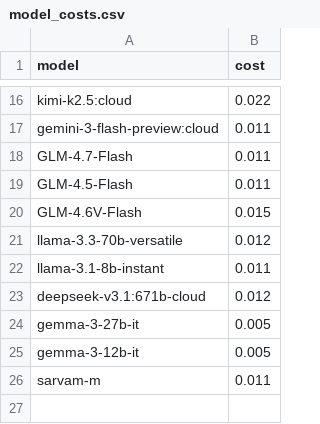
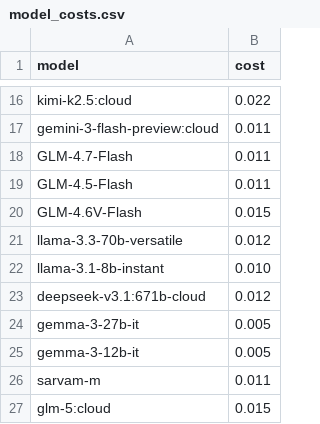
Before and after one commit to AmritSDutta/task-graph-engine, a CSV file: model_costs.csv, drawn as a sheet; only a part is shown, gaps mark what is left out.

```diff
--- a/model_costs.csv
+++ b/model_costs.csv
@@ -21,3 +21,3 @@ GLM-4.6V-Flash,0.015
 llama-3.3-70b-versatile,0.012
-llama-3.1-8b-instant,0.011
+llama-3.1-8b-instant,0.010
 deepseek-v3.1:671b-cloud,0.012
@@ -26 +26,2 @@ gemma-3-12b-it,0.005
 sarvam-m,0.011
+glm-5:cloud,0.015
```
Also changed, not shown: model_capabilities.csv, 10 other files.
